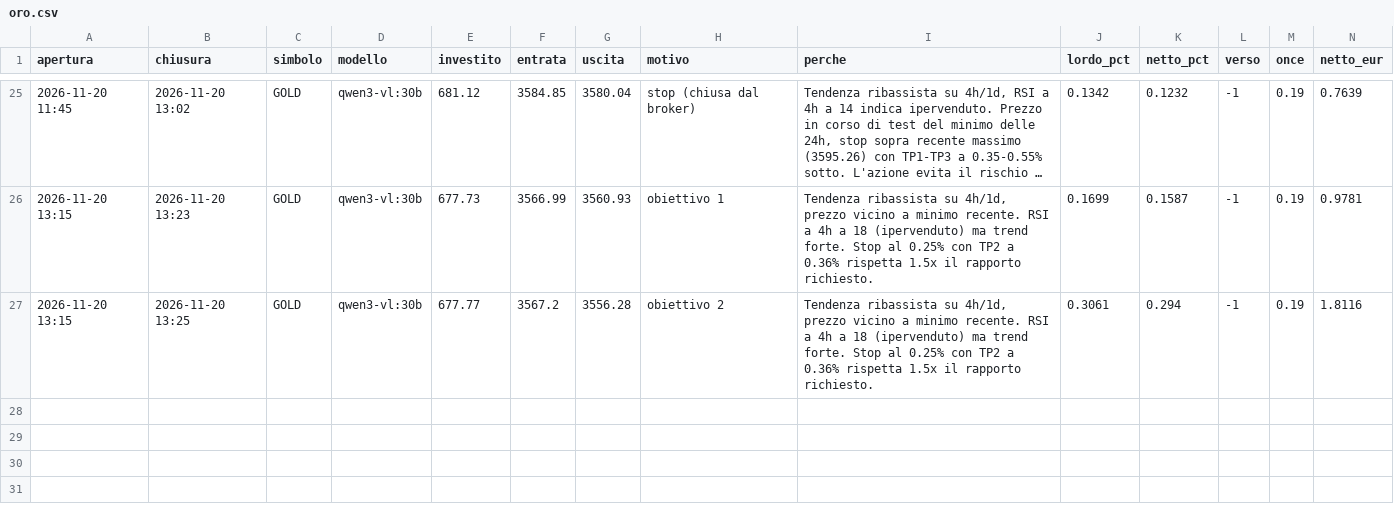
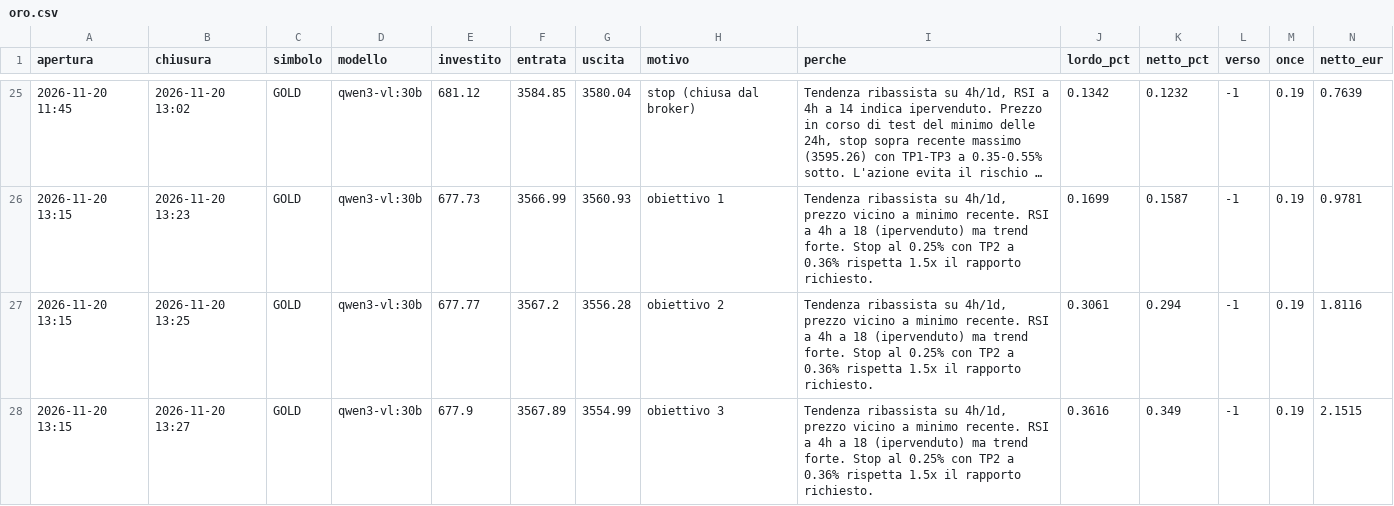
Before and after one commit to elfacvndo/timestral-bot, a CSV file: logs/oro.csv, drawn as a sheet; only a part is shown, gaps mark what is left out; long unchanged cells end in …; rows hold the shown columns only; the diff names each change by its address in the sheet, - before the commit and + after, or states it on an @@ line.

Commit message:
oro +2.15 € (obiettivo)

```diff
--- a/logs/oro.csv
+++ b/logs/oro.csv
+row 28: 2026-11-20 13:15 | 2026-11-20 13:27 | GOLD | qwen3-vl:30b | 677.9 | 3567.89 | 3554.99 | obiettivo 3 | Tendenza ribassista su 4h/1d, prezzo vicino a minimo recente. RSI a 4h a 18 (ipervenduto) ma trend forte. Stop al 0.25% con TP2 a 0.36% rispetta 1.5x il rapporto richiesto. | 0.3616 | 0.349 | -1 | 0.19 | 2.1515
```
Also changed, not shown: 2 other files.
